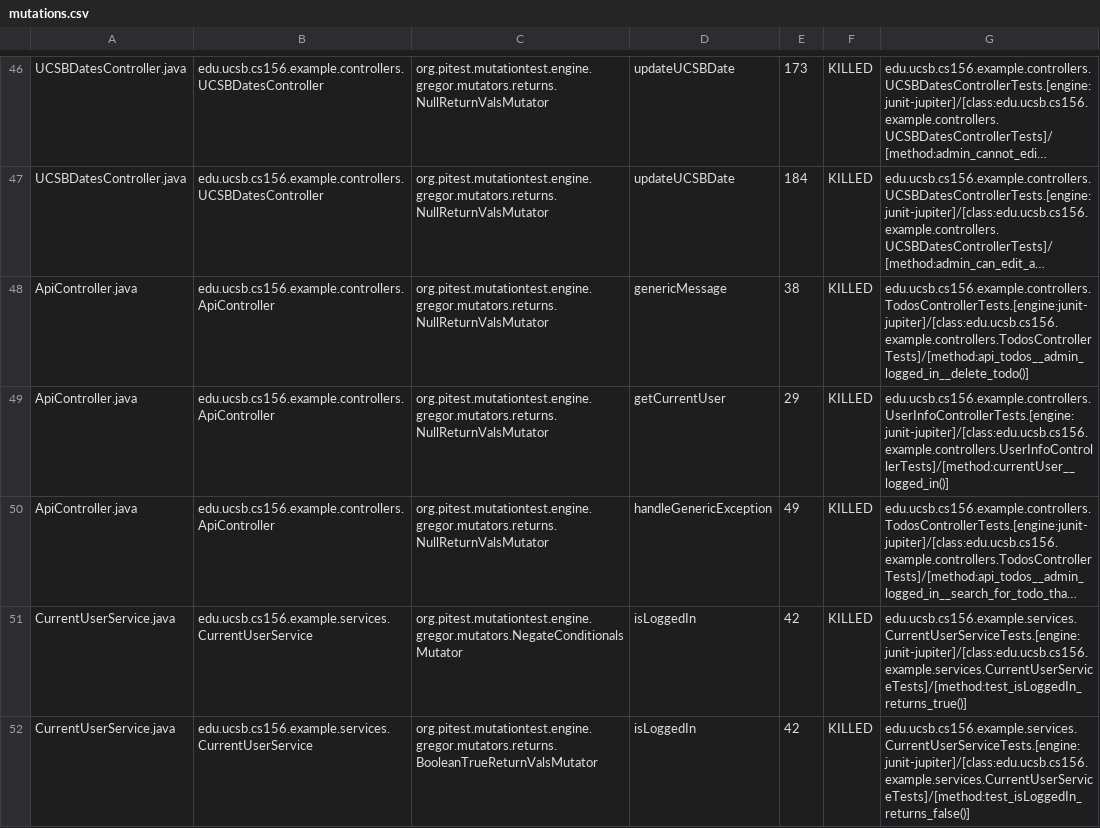
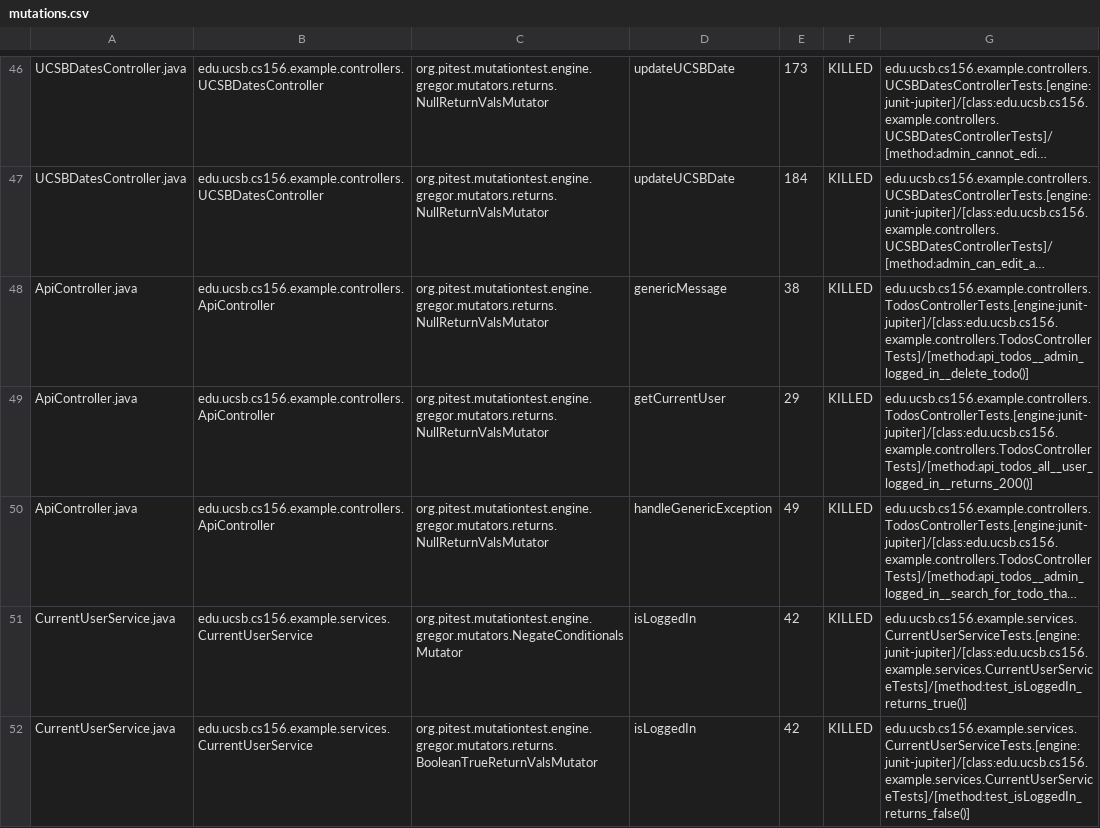
Before and after one commit to ucsb-cs156-f24/jpa03-blobthebuilder, a CSV file: pitest/mutations.csv, drawn as a sheet; only a part is shown, gaps mark what is left out; long unchanged cells end in …; the diff names each change by its address in the sheet, - before the commit and + after, or states it on an @@ line.

Commit message:
Deploying to gh-pages from @ ucsb-cs156-f24/jpa03-blobthebuilder@216b20f45f26b0d63495e339bfd59585a3bd32cd 🚀

```diff
--- a/pitest/mutations.csv
+++ b/pitest/mutations.csv
-G49: edu.ucsb.cs156.example.controllers.UserInfoControllerTests.[engine:junit-jupiter]/[class:edu.ucsb.cs156.example.controllers.UserInfoControllerTests]/[method:currentUser__logged_in()]
+G49: edu.ucsb.cs156.example.controllers.TodosControllerTests.[engine:junit-jupiter]/[class:edu.ucsb.cs156.example.controllers.TodosControllerTests]/[method:api_todos_all__user_logged_in__returns_200()]
```
Also changed, not shown: 10 other files.
